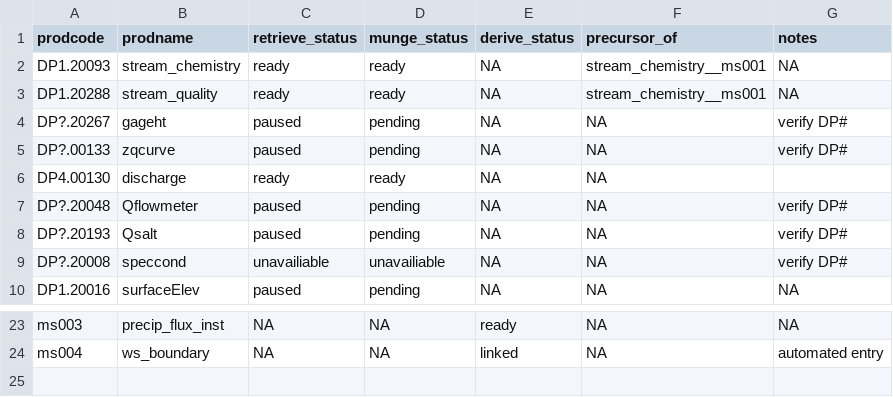
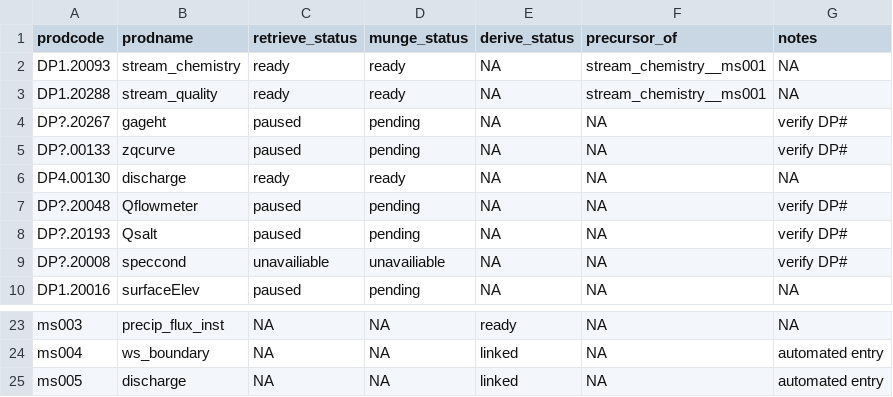
Before and after one commit to MacroSHEDS/data_processing, a CSV file: src/neon/neon/products.csv, drawn as a sheet; only a part is shown, gaps mark what is left out.

```diff
--- a/src/neon/neon/products.csv
+++ b/src/neon/neon/products.csv
@@ -5,3 +5,3 @@ DP?.20267,gageht,paused,pending,NA,NA,verify DP#
 DP?.00133,zqcurve,paused,pending,NA,NA,verify DP#
-DP4.00130,discharge,ready,ready,NA,NA,
+DP4.00130,discharge,ready,ready,NA,NA,NA
 DP?.20048,Qflowmeter,paused,pending,NA,NA,verify DP#
@@ -24 +24,2 @@ ms003,precip_flux_inst,NA,NA,ready,NA,NA
 ms004,ws_boundary,NA,NA,linked,NA,automated entry
+ms005,discharge,NA,NA,linked,NA,automated entry
```
Also changed, not shown: src/lter/konza/products.csv, 12 other files.
